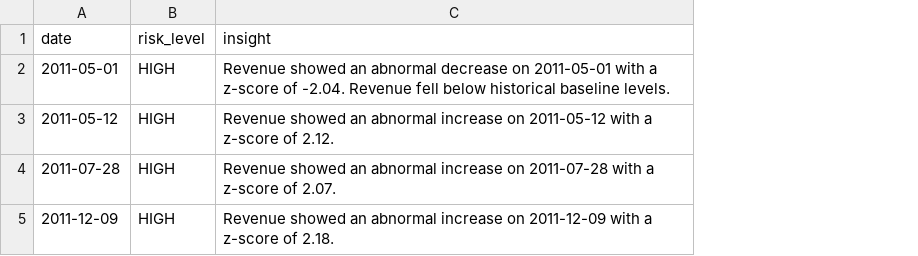
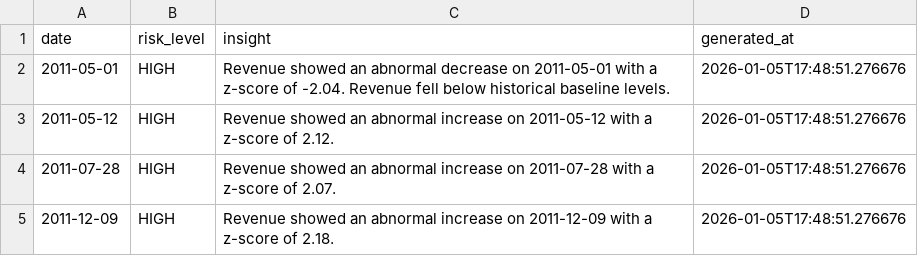
Before and after one commit to deva-harshini/Business-Decision-Intelligence-Engine, a CSV file: data/kpi/decision_insights.csv, drawn as a sheet; the diff names each change by its address in the sheet, - before the commit and + after, or states it on an @@ line.

Commit message:
Add production-grade end-to-end decision intelligence pipeline

```diff
--- a/data/kpi/decision_insights.csv
+++ b/data/kpi/decision_insights.csv
+column D (generated_at), rows 2-5: all 2026-01-05T17:48:51.276676
```
Also changed, not shown: data/kpi/revenue_forecast.csv, 2 other files.
